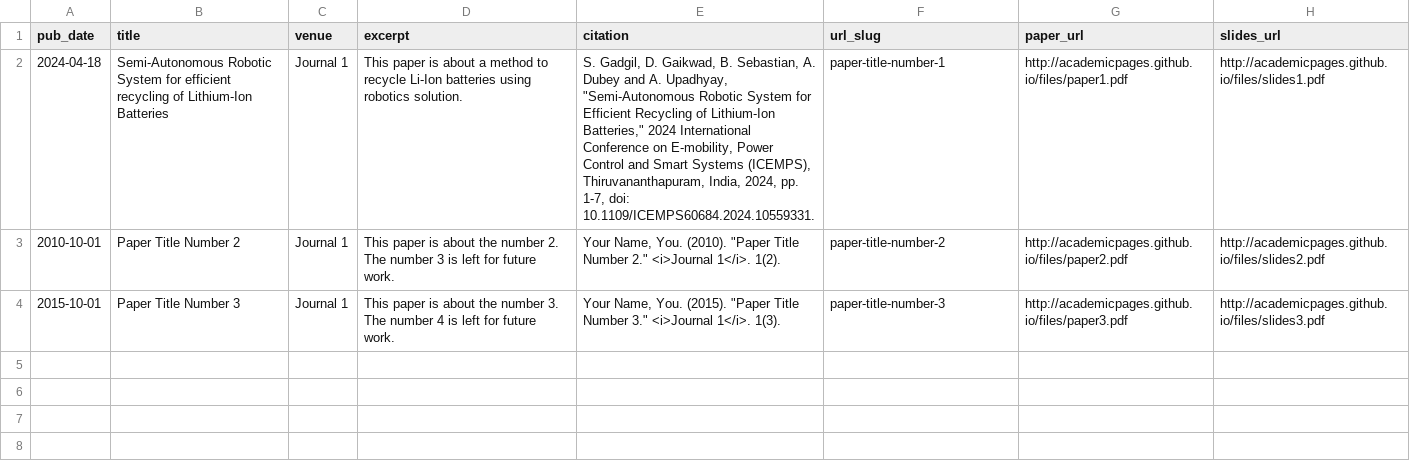
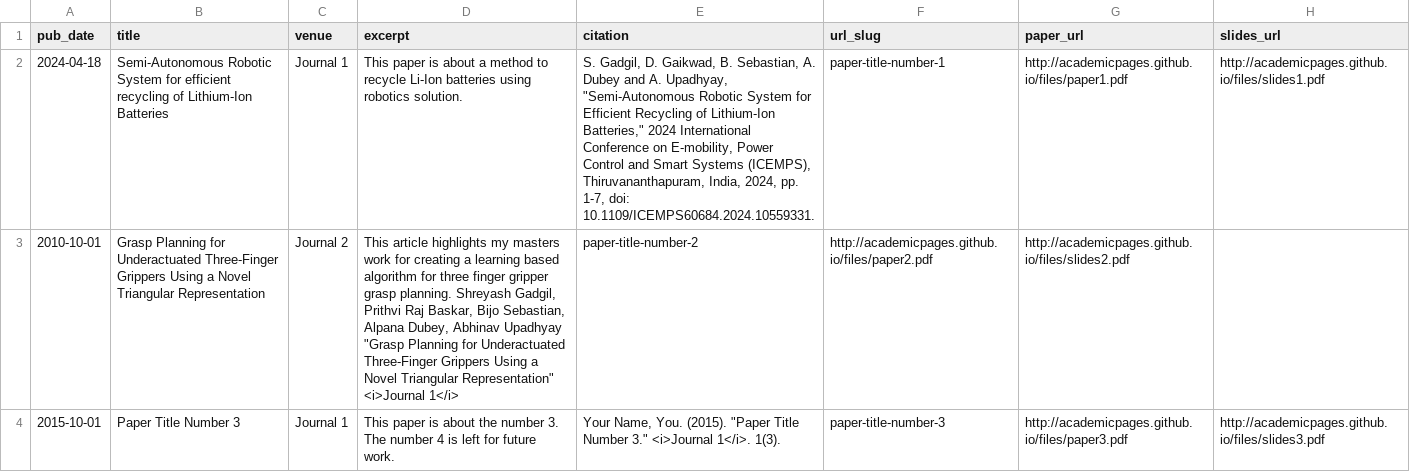
Before and after one commit to Shreyash007/shreyashgadgil.github.io, a TSV file: markdown_generator/publications.tsv, drawn as a sheet; the diff names each change by its address in the sheet, - before the commit and + after, or states it on an @@ line.

Commit message:
new paper added

```diff
--- a/markdown_generator/publications.tsv
+++ b/markdown_generator/publications.tsv
-B3 (title): Paper Title Number 2
+B3 (title): Grasp Planning for Underactuated Three-Finger Grippers Using a Novel Triangular Representation
-C3 (venue): Journal 1
+C3 (venue): Journal 2
-D3 (excerpt): This paper is about the number 2. The number 3 is left for future work.
+D3 (excerpt): This article highlights my masters work for creating a learning based algorithm for three finger gripper grasp planning. Shreyash Gadgil, Prithvi Raj Baskar, Bijo Sebastian, Alpana Dubey, Abhinav Upadhyay "Grasp Planning for Underactuated Three-Finger Grippers Using a Novel Triangular Representation" <i>Journal 1</i>
-E3 (citation): Your Name, You. (2010). "Paper Title Number 2." <i>Journal 1</i>. 1(2).
+E3 (citation): paper-title-number-2
-F3 (url_slug): paper-title-number-2
+F3 (url_slug): http://academicpages.github.io/files/paper2.pdf
-G3 (paper_url): http://academicpages.github.io/files/paper2.pdf
+G3 (paper_url): http://academicpages.github.io/files/slides2.pdf
-H3 (slides_url): http://academicpages.github.io/files/slides2.pdf
+H3 (slides_url): (empty)
```
